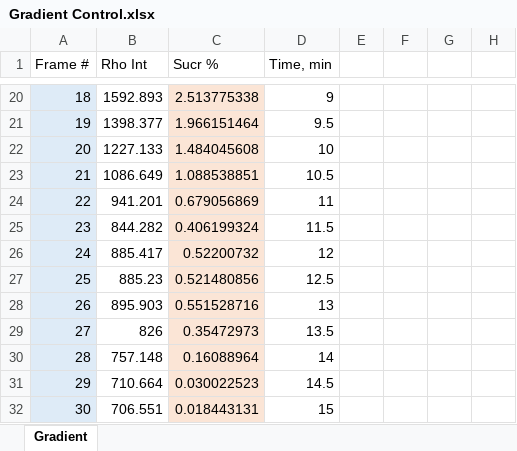
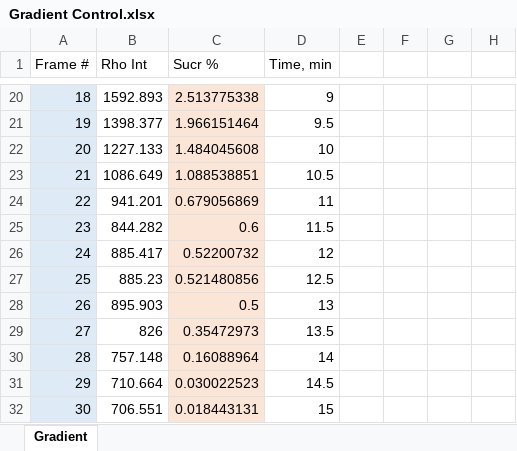
Before and after one commit to vvvlad/bacteria, an Excel workbook: data/Control-experiment/Gradient Control.xlsx, sheet Gradient, drawn as a sheet; only a part is shown, gaps mark what is left out; values as stored, in another font and other column widths than the file's, no borders; charts and pictures and table styles not drawn; the diff names each change by its address in the sheet, - before the commit and + after, or states it on an @@ line.

```diff
--- a/data/Control-experiment/Gradient Control.xlsx (sheet Gradient)
+++ b/data/Control-experiment/Gradient Control.xlsx (sheet Gradient)
-C25 (Sucr %): 0.406199324
+C25 (Sucr %): 0.6
-C28 (Sucr %): 0.551528716
+C28 (Sucr %): 0.5
```
Also changed, not shown: charts or pictures, 19 other files.
